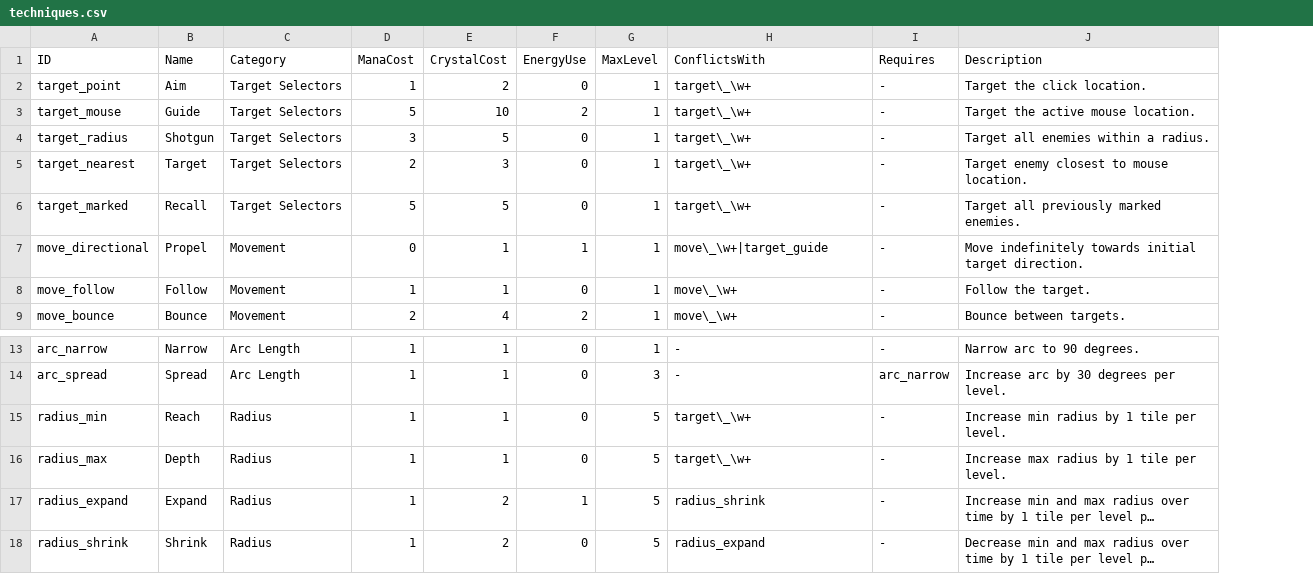
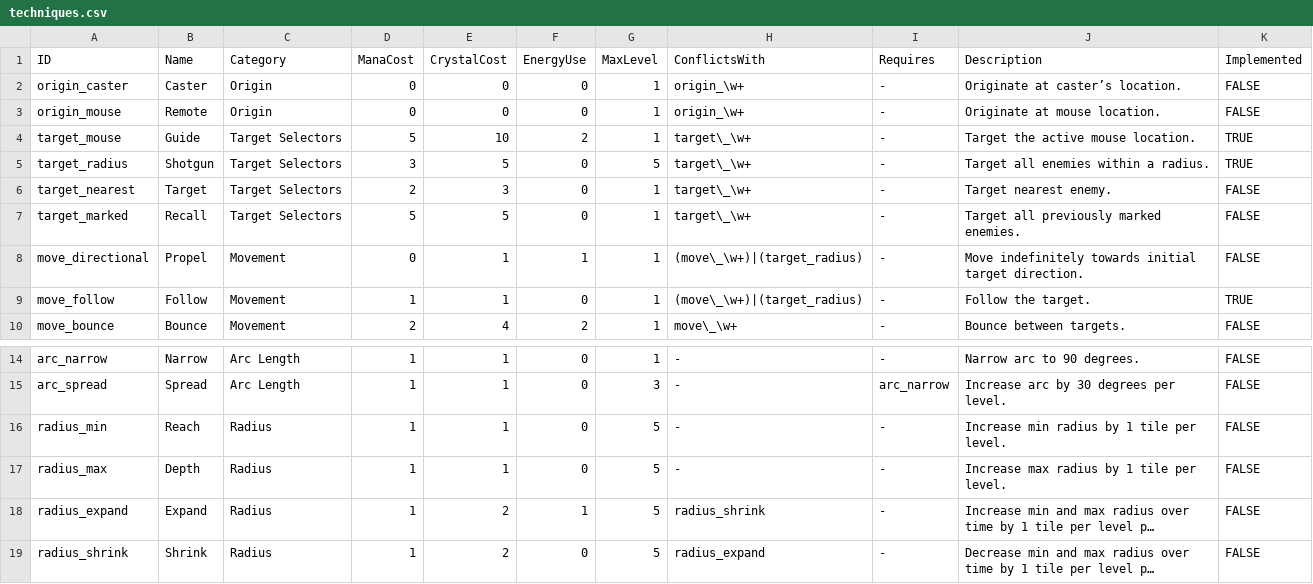
Before and after one commit to jsbrn/Spellbound, a CSV file: assets/definitions/techniques.csv, drawn as a sheet; only a part is shown, gaps mark what is left out; long unchanged cells end in …; removed rows and columns are numbered as before the commit, all else as after; the diff names each change by its address in the sheet, - before the commit and + after, or states it on an @@ line.

Commit message:
Begin implementing techniques

```diff
--- a/assets/definitions/techniques.csv
+++ b/assets/definitions/techniques.csv
+column K (Implemented), rows 4-10: TRUE | TRUE | FALSE | FALSE | FALSE | TRUE | FALSE; rows 14-19: all FALSE
-row 2: target_point | Aim | Target Selectors | 1 | 2 | 0 | 1 | target\_\w+ | - | Target the click location.
+row 2: origin_caster | Caster | Origin | 0 | 0 | 0 | 1 | origin_\w+ | - | Originate at caster’s location. | FALSE
+row 3: origin_mouse | Remote | Origin | 0 | 0 | 0 | 1 | origin_\w+ | - | Originate at mouse location. | FALSE
-G5 (MaxLevel): 1
+G5 (MaxLevel): 5
-J6 (Description): Target enemy closest to mouse location.
+J6 (Description): Target nearest enemy.
-H8 (ConflictsWith): move\_\w+|target_guide
+H8 (ConflictsWith): (move\_\w+)|(target_radius)
-H9 (ConflictsWith): move\_\w+
+H9 (ConflictsWith): (move\_\w+)|(target_radius)
-H16:H17 (ConflictsWith): target\_\w+
+H16:H17 (ConflictsWith): -
```
Also changed, not shown: 13 other files.
